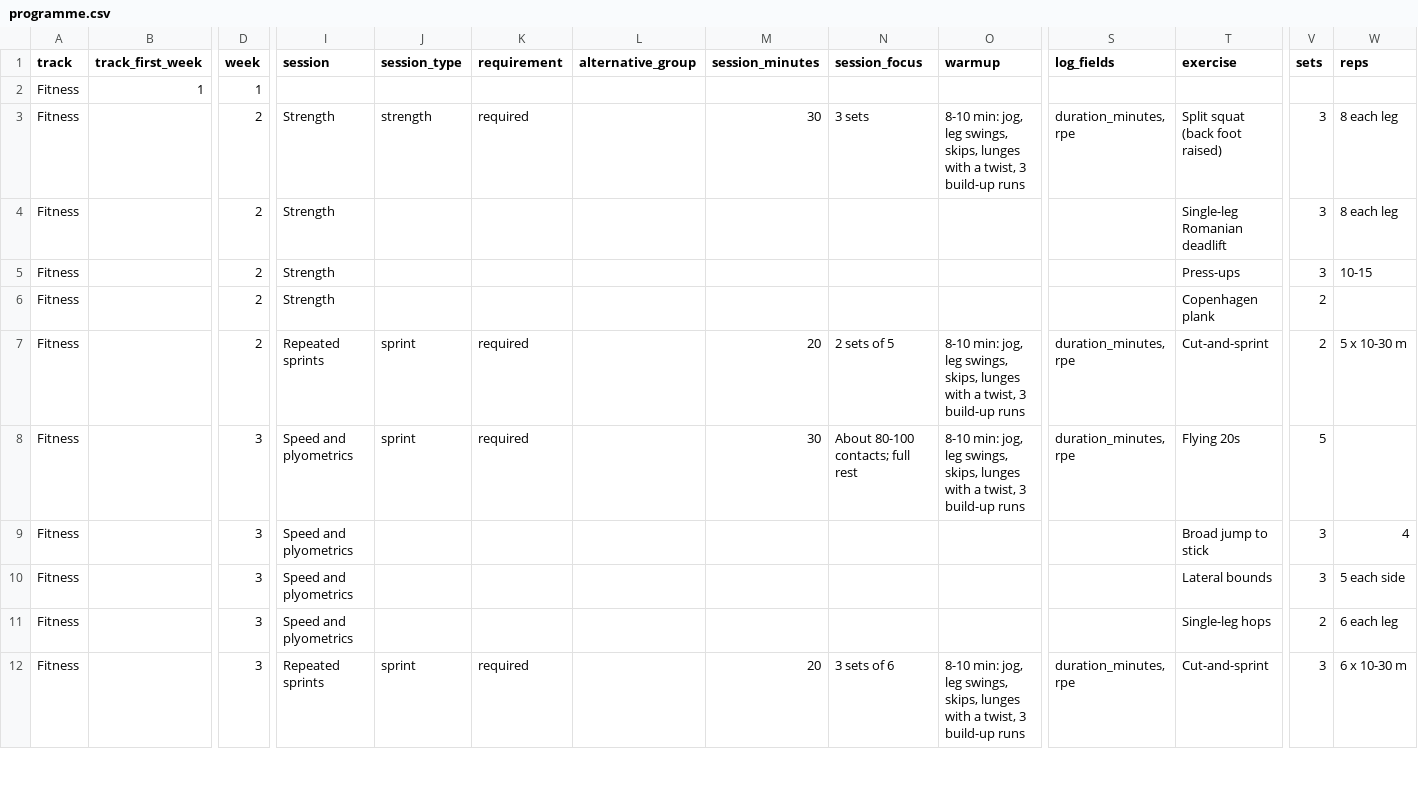
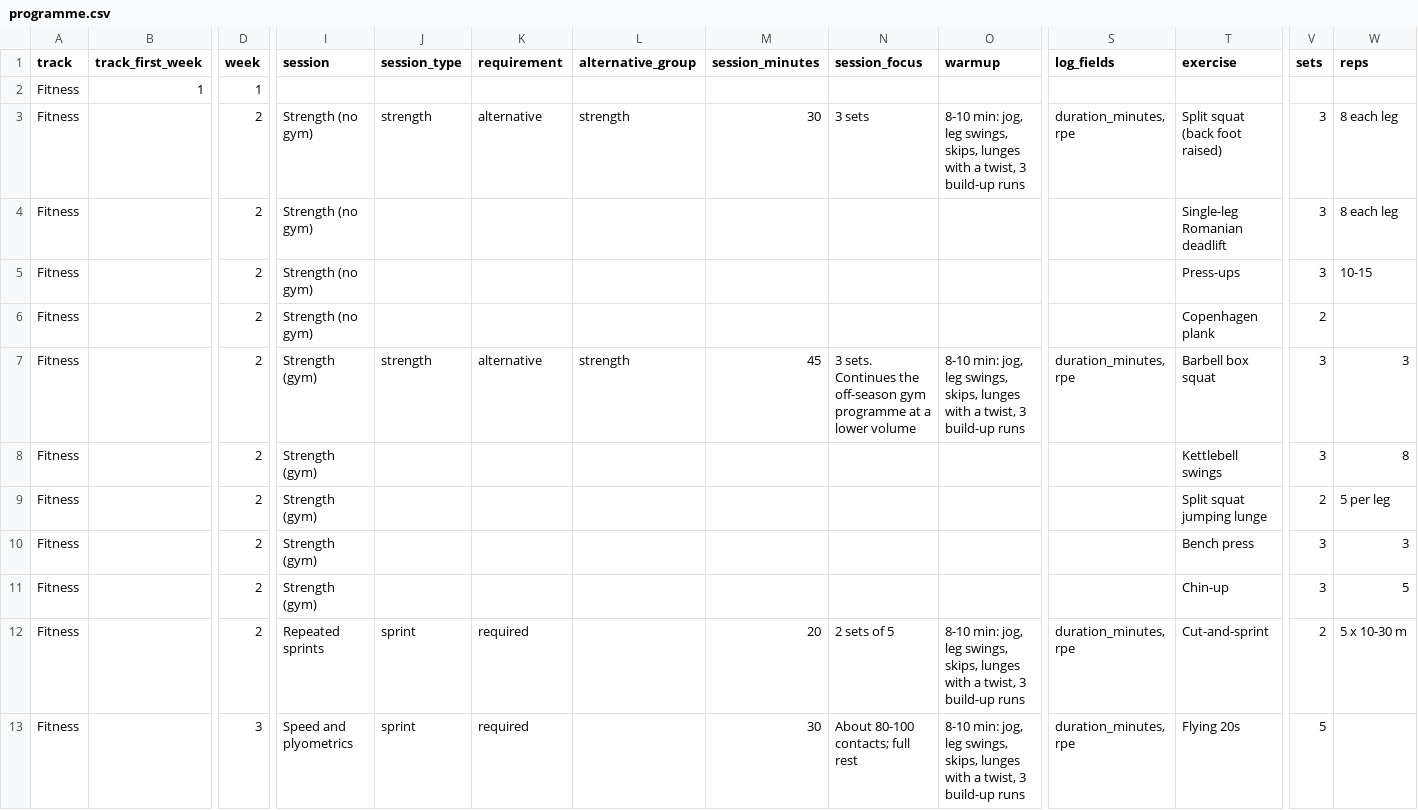
Before and after one commit to kspruce/ultimatecoachrr, a CSV file: imports/programmes/herd-2027-28/phase-5-nationals/programme.csv, drawn as a sheet; only a part is shown, gaps mark what is left out; the shorter side is filled out with more unchanged rows; rows hold the shown columns only; the diff covers the shown part only; the diff names each change by its address in the sheet, - before the commit and + after, or states it on an @@ line.

```diff
--- a/imports/programmes/herd-2027-28/phase-5-nationals/programme.csv
+++ b/imports/programmes/herd-2027-28/phase-5-nationals/programme.csv
-I3:I6 (session): Strength
+I3:I6 (session): Strength (no gym)
-K3 (requirement): required
+K3 (requirement): alternative
-L3 (alternative_group): (empty)
+L3 (alternative_group): strength
+row 7: Fitness |  | 2 | Strength (gym) | strength | alternative | strength | 45 | 3 sets. Continues the off-season gym programme at a lower volume | 8-10 min: jog, leg swings, skips, lunges with a twist, 3 build-up runs | duration_minutes, rpe | Barbell box squat | 3 | 3
+row 8: Fitness |  | 2 | Strength (gym) |  |  |  |  |  |  |  | Kettlebell swings | 3 | 8
+row 9: Fitness |  | 2 | Strength (gym) |  |  |  |  |  |  |  | Split squat jumping lunge | 2 | 5 per leg
+row 10: Fitness |  | 2 | Strength (gym) |  |  |  |  |  |  |  | Bench press | 3 | 3
+row 11: Fitness |  | 2 | Strength (gym) |  |  |  |  |  |  |  | Chin-up | 3 | 5
```
Also changed, not shown: 14 added rows elsewhere in this file, imports/programmes/herd-2027-28/phase-4-regionals/programme.csv, 6 other files.
